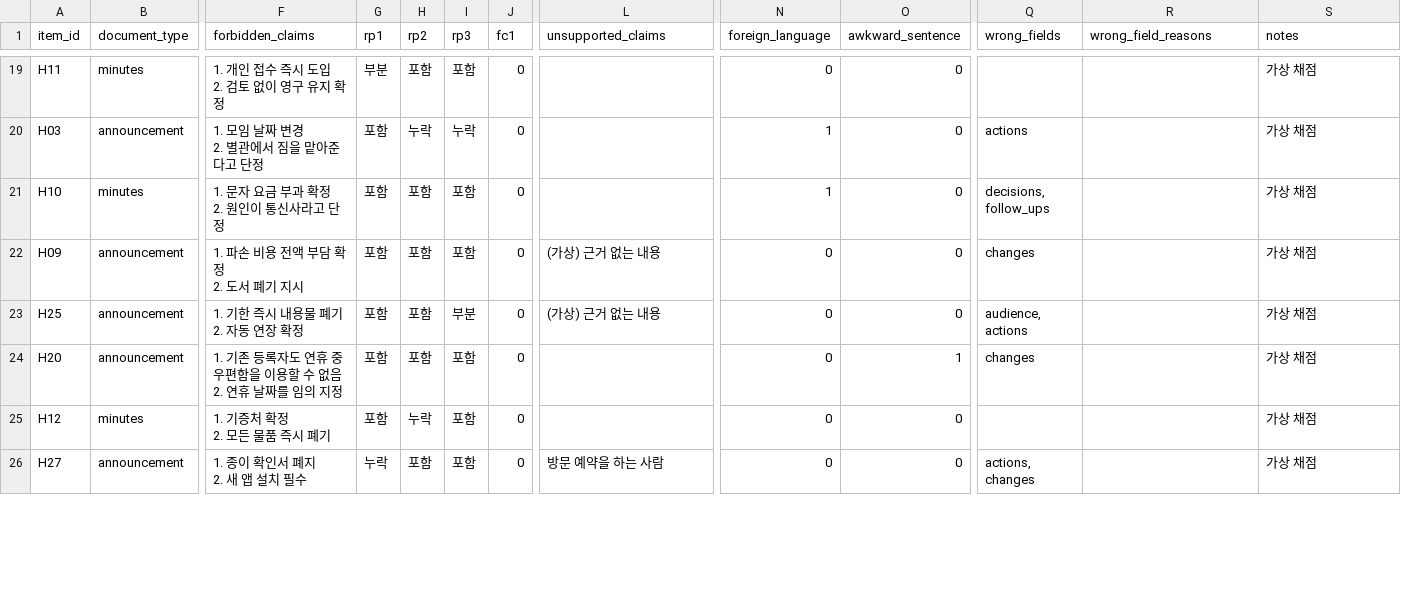
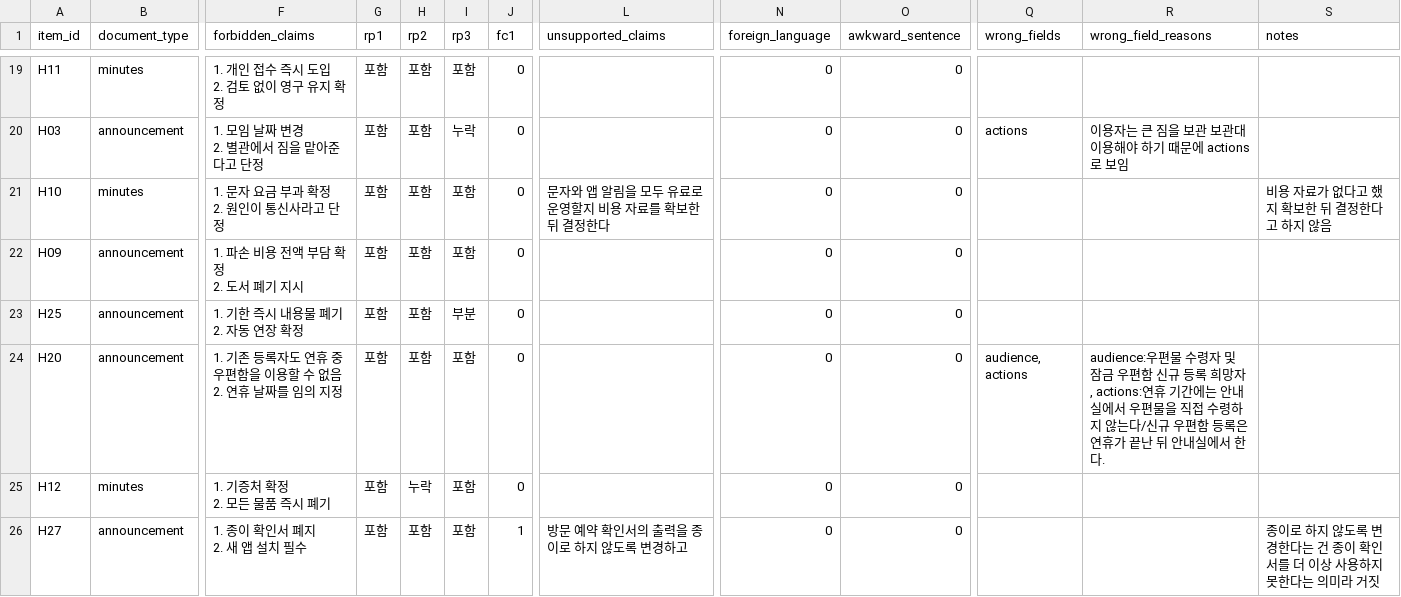
Before and after one commit to AI3526/doc-classifier-summarizer-chain, a CSV file: artifacts/documents/learner_park/comparisons/20261012-164245_eval_final_v6/human_dummy/human_sheet_rater1.csv, drawn as a sheet; only a part is shown, gaps mark what is left out; ↵ is a line break in a cell; the diff covers the shown part only; the diff names each change by its address in the sheet, - before the commit and + after, or states it on an @@ line.

```diff
--- a/artifacts/documents/learner_park/comparisons/20261012-164245_eval_final_v6/human_dummy/human_sheet_rater1.csv
+++ b/artifacts/documents/learner_park/comparisons/20261012-164245_eval_final_v6/human_dummy/human_sheet_rater1.csv
-G19 (rp1): 부분
+G19 (rp1): 포함
-S19:S20 (notes): 가상 채점
+S19:S20 (notes): (empty)
-H20 (rp2): 누락
+H20 (rp2): 포함
-N20:N21 (foreign_language): 1
+N20:N21 (foreign_language): 0
-R20 (wrong_field_reasons): (empty)
+R20 (wrong_field_reasons): 이용자는 큰 짐을 보관 보관대 이용해야 하기 때문에 actions로 보임
-L21 (unsupported_claims): (empty)
+L21 (unsupported_claims): 문자와 앱 알림을 모두 유료로 운영할지 비용 자료를 확보한 뒤 결정한다
-Q21 (wrong_fields): decisions, follow_ups
+Q21 (wrong_fields): (empty)
-S21 (notes): 가상 채점
+S21 (notes): 비용 자료가 없다고 했지 확보한 뒤 결정한다고 하지 않음
-L22:L23 (unsupported_claims): (가상) 근거 없는 내용
+L22:L23 (unsupported_claims): (empty)
-Q22 (wrong_fields): changes
+Q22 (wrong_fields): (empty)
-S22:S25 (notes): 가상 채점
+S22:S25 (notes): (empty)
-Q23 (wrong_fields): audience, actions
+Q23 (wrong_fields): (empty)
-O24 (awkward_sentence): 1
+O24 (awkward_sentence): 0
-Q24 (wrong_fields): changes
+Q24 (wrong_fields): audience, actions
-R24 (wrong_field_reasons): (empty)
+R24 (wrong_field_reasons): audience:우편물 수령자 및 잠금 우편함 신규 등록 희망자 ↵ , actions:연휴 기간에는 안내실에서 우편물을 직접 수령하지 않는다/신규 우편함 등록은 연휴가 끝난 뒤 안내실에서 한다.
-G26 (rp1): 누락
+G26 (rp1): 포함
-J26 (fc1): 0
+J26 (fc1): 1
-L26 (unsupported_claims): 방문 예약을 하는 사람
+L26 (unsupported_claims): 방문 예약 확인서의 출력을 종이로 하지 않도록 변경하고
-Q26 (wrong_fields): actions, changes
+Q26 (wrong_fields): (empty)
-S26 (notes): 가상 채점
+S26 (notes): 종이로 하지 않도록 변경한다는 건 종이 확인서를 더 이상 사용하지 못한다는 의미라 거짓
```
Also changed, not shown: 76 edited cells elsewhere in this file, artifacts/documents/learner_park/comparisons/20261012-164245_eval_final_v6/human/human_sheet_rater1.csv, artifacts/documents/learner_park/comparisons/20261012-164245_eval_final_v6/human_dummy/human_sheet_rater2.csv, 17 other files.
